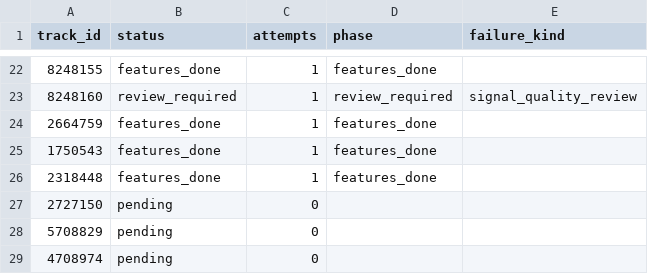
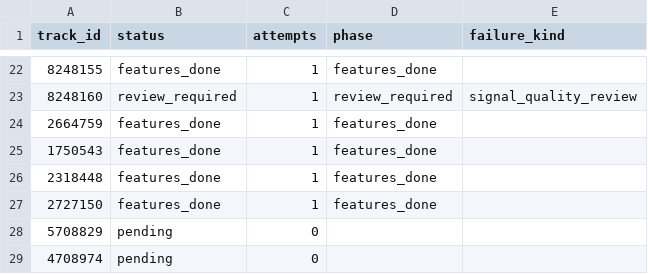
Before and after one commit to daniel5909/ccm_dat_DA, a CSV file: outputs/v3_1335/collection_status.csv, drawn as a sheet; only a part is shown, gaps mark what is left out.

```diff
--- a/outputs/v3_1335/collection_status.csv
+++ b/outputs/v3_1335/collection_status.csv
@@ -26,3 +26,3 @@
 2318448,features_done,1,features_done,
-2727150,pending,0,,
+2727150,features_done,1,features_done,
 5708829,pending,0,,
```
Also changed, not shown: outputs/v3_1335/music_features_final.csv, 4 other files.
